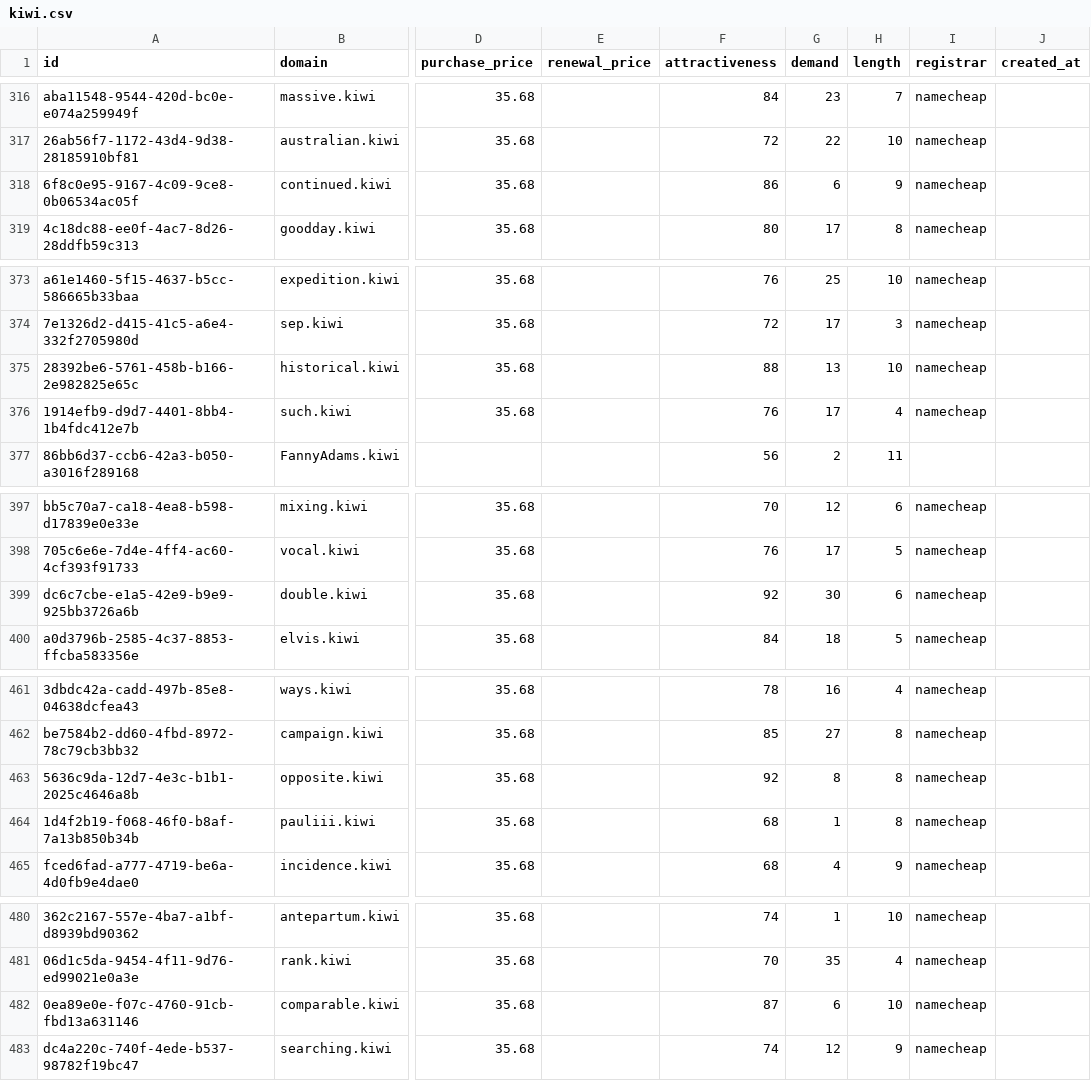
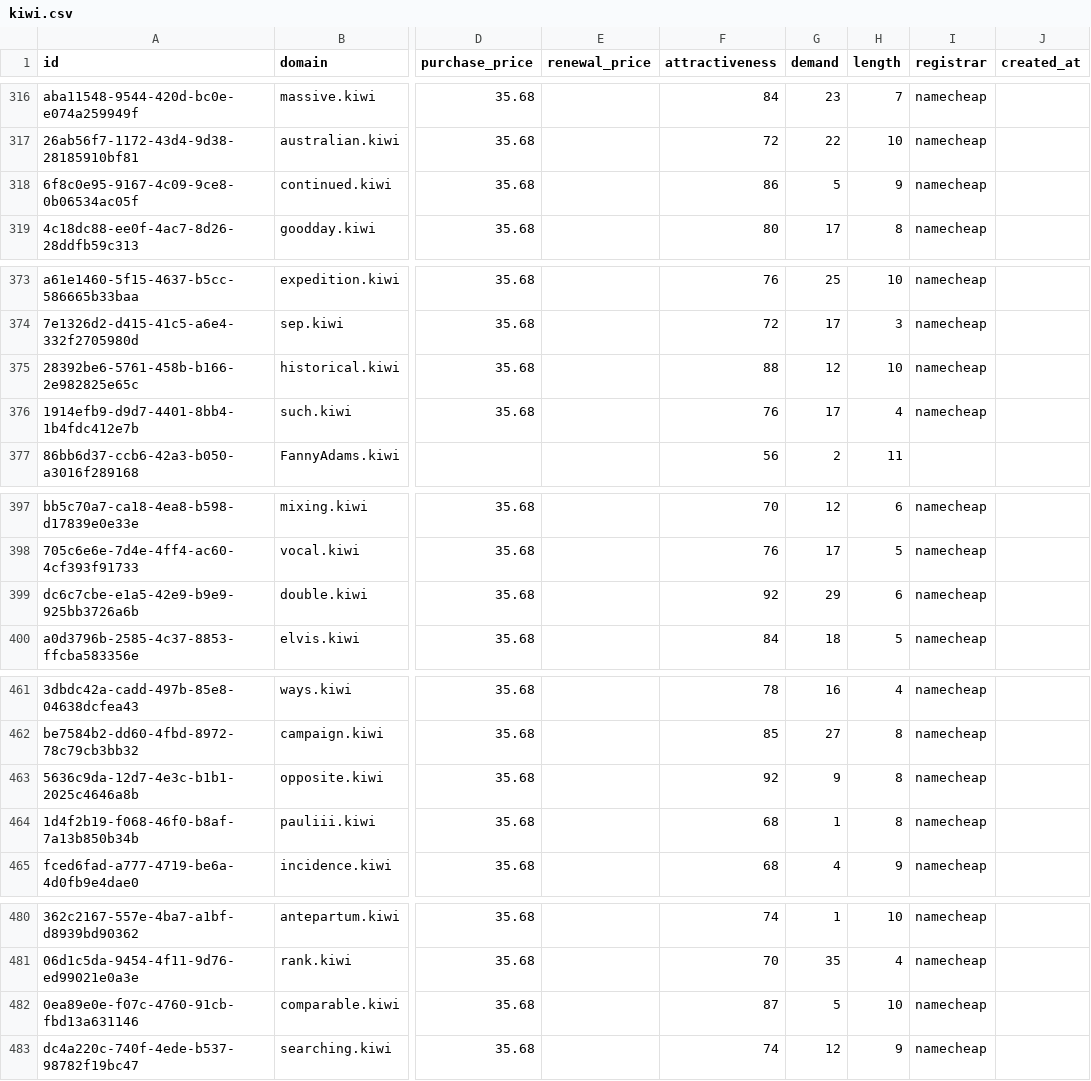
Before and after one commit to UniqueDomains/kiwi-oneword-domains, a CSV file: kiwi.csv, drawn as a sheet; only a part is shown, gaps mark what is left out; the diff covers the shown part only; the diff names each change by its address in the sheet, - before the commit and + after, or states it on an @@ line.

```diff
--- a/kiwi.csv
+++ b/kiwi.csv
-G318 (demand): 6
+G318 (demand): 5
-G375 (demand): 13
+G375 (demand): 12
-G399 (demand): 30
+G399 (demand): 29
-G463 (demand): 8
+G463 (demand): 9
-G482 (demand): 6
+G482 (demand): 5
```
Also changed, not shown: 84 edited cells elsewhere in this file, 1 other file.
